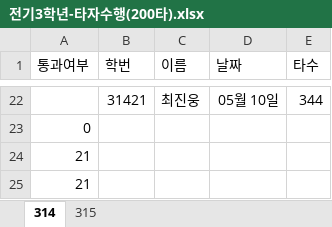
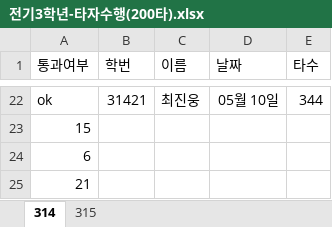
Before and after one commit to taesamja/2019suhang, an Excel workbook: 전기3학년-타자수행(200타).xlsx, sheet 314, drawn as a sheet; only a part is shown, gaps mark what is left out; values as stored, in another font and other column widths than the file's, no borders; the diff covers the shown part only; the diff names each change by its address in the sheet, - before the commit and + after, or states it on an @@ line.

```diff
--- a/전기3학년-타자수행(200타).xlsx (sheet 314)
+++ b/전기3학년-타자수행(200타).xlsx (sheet 314)
-A22 (통과여부): (empty)
+A22 (통과여부): ok
-A23 (통과여부): 0
+A23 (통과여부): 15
-A24 (통과여부): 21
+A24 (통과여부): 6
```
Also changed, not shown: 53 edited cells elsewhere in this sheet.
